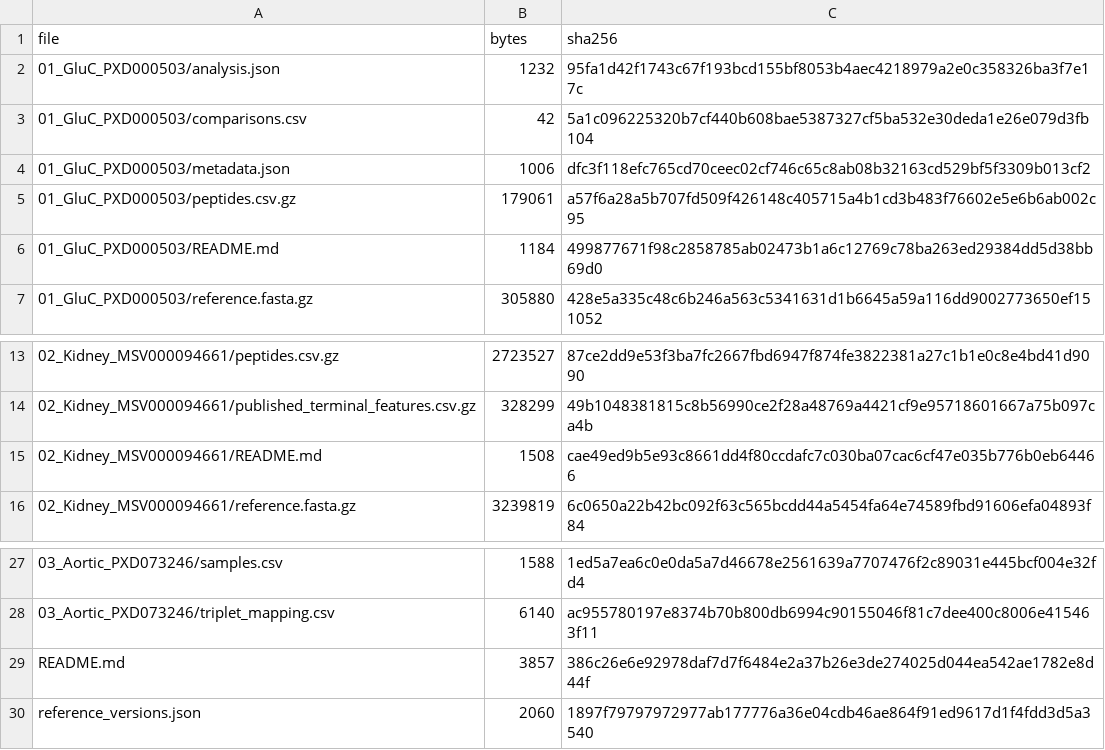
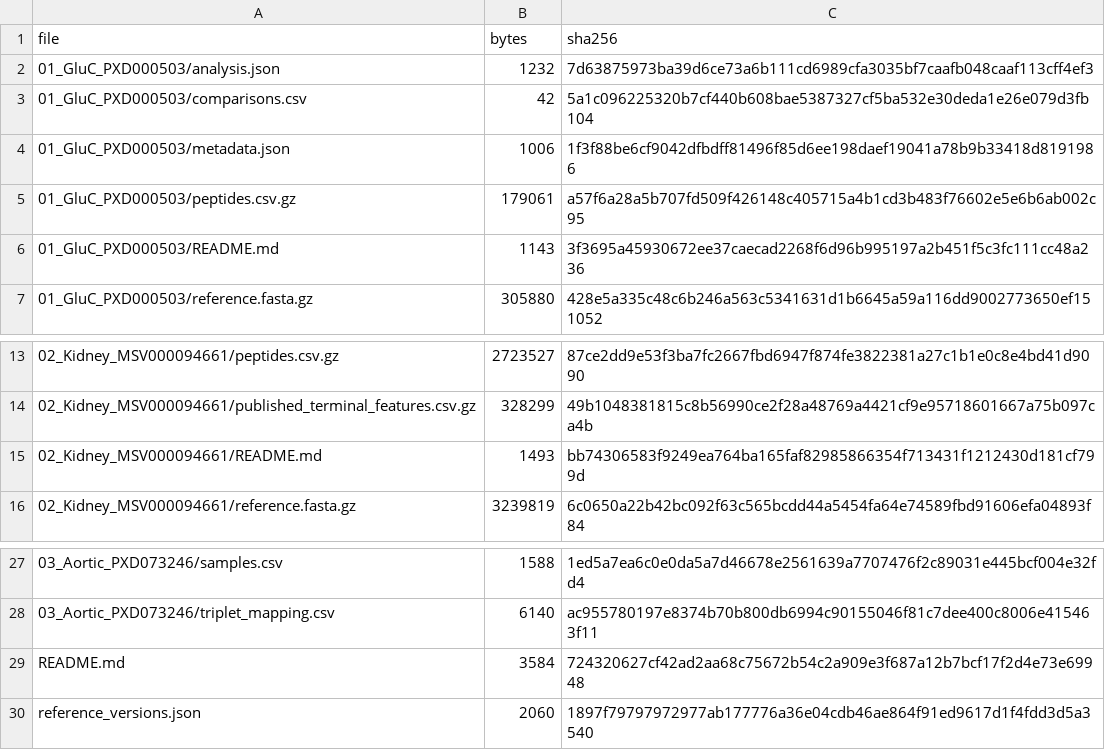
Before and after one commit to enverozturk/atelente, a CSV file: manuscript/SHA256SUMS.csv, drawn as a sheet; only a part is shown, gaps mark what is left out.

```diff
--- a/manuscript/SHA256SUMS.csv
+++ b/manuscript/SHA256SUMS.csv
@@ -1,7 +1,7 @@
 file,bytes,sha256
-01_GluC_PXD000503/analysis.json,1232,95fa1d42f1743c67f193bcd155bf8053b4aec4218979a2e0c358326ba3f7e17c
+01_GluC_PXD000503/analysis.json,1232,7d63875973ba39d6ce73a6b111cd6989cfa3035bf7caafb048caaf113cff4ef3
 01_GluC_PXD000503/comparisons.csv,42,5a1c096225320b7cf440b608bae5387327cf5ba532e30deda1e26e079d3fb104
-01_GluC_PXD000503/metadata.json,1006,dfc3f118efc765cd70ceec02cf746c65c8ab08b32163cd529bf5f3309b013cf2
+01_GluC_PXD000503/metadata.json,1006,1f3f88be6cf9042dfbdff81496f85d6ee198daef19041a78b9b33418d8191986
 01_GluC_PXD000503/peptides.csv.gz,179061,a57f6a28a5b707fd509f426148c405715a4b1cd3b483f76602e5e6b6ab002c95
-01_GluC_PXD000503/README.md,1184,499877671f98c2858785ab02473b1a6c12769c78ba263ed29384dd5d38bb69d0
+01_GluC_PXD000503/README.md,1143,3f3695a45930672ee37caecad2268f6d96b995197a2b451f5c3fc111cc48a236
 01_GluC_PXD000503/reference.fasta.gz,305880,428e5a335c48c6b246a563c5341631d1b6645a59a116dd9002773650ef151052
@@ -14,3 +14,3 @@ file,bytes,sha256
 02_Kidney_MSV000094661/published_terminal_features.csv.gz,328299,49b1048381815c8b56990ce2f28a48769a4421cf9e95718601667a75b097ca4b
-02_Kidney_MSV000094661/README.md,1508,cae49ed9b5e93c8661dd4f80ccdafc7c030ba07cac6cf47e035b776b0eb64466
+02_Kidney_MSV000094661/README.md,1493,bb74306583f9249ea764ba165faf82985866354f713431f1212430d181cf799d
 02_Kidney_MSV000094661/reference.fasta.gz,3239819,6c0650a22b42bc092f63c565bcdd44a5454fa64e74589fbd91606efa04893f84
@@ -28,3 +28,3 @@ file,bytes,sha256
 03_Aortic_PXD073246/triplet_mapping.csv,6140,ac955780197e8374b70b800db6994c90155046f81c7dee400c8006e415463f11
-README.md,3857,386c26e6e92978daf7d7f6484e2a37b26e3de274025d044ea542ae1782e8d44f
+README.md,3584,724320627cf42ad2aa68c75672b54c2a909e3f687a12b7bcf17f2d4e73e69948
 reference_versions.json,2060,1897f79797972977ab177776a36e04cdb46ae864f91ed9617d1f4fdd3d5a3540
```
Also changed, not shown: 8 other files.
